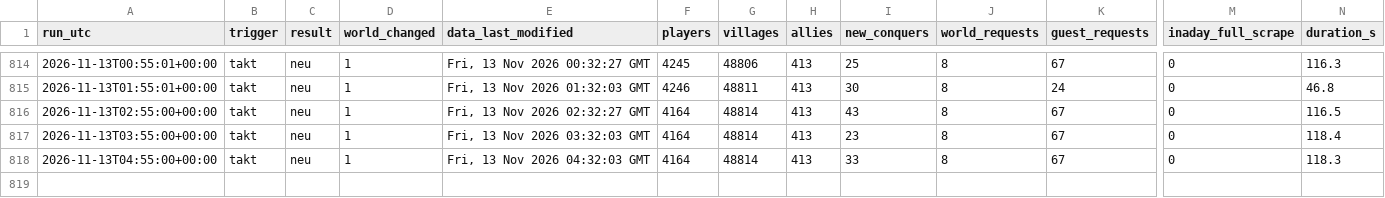
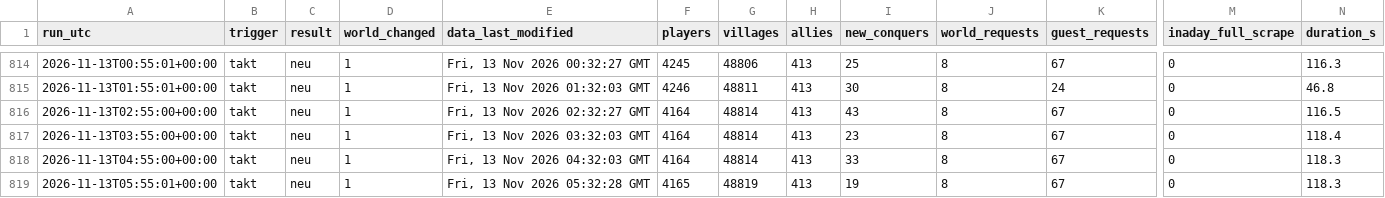
Before and after one commit to brisk-one/Karte259, a CSV file: data/runs.csv, drawn as a sheet; only a part is shown, gaps mark what is left out; rows hold the shown columns only; the diff names each change by its address in the sheet, - before the commit and + after, or states it on an @@ line.

```diff
--- a/data/runs.csv
+++ b/data/runs.csv
+row 819: 2026-11-13T05:55:01+00:00 | takt | neu | 1 | Fri, 13 Nov 2026 05:32:28 GMT | 4165 | 48819 | 413 | 19 | 8 | 67 | 0 | 118.3
```
Also changed, not shown: data/bash/latest.csv, data/conquers/2026-11.csv, 5 other files.
